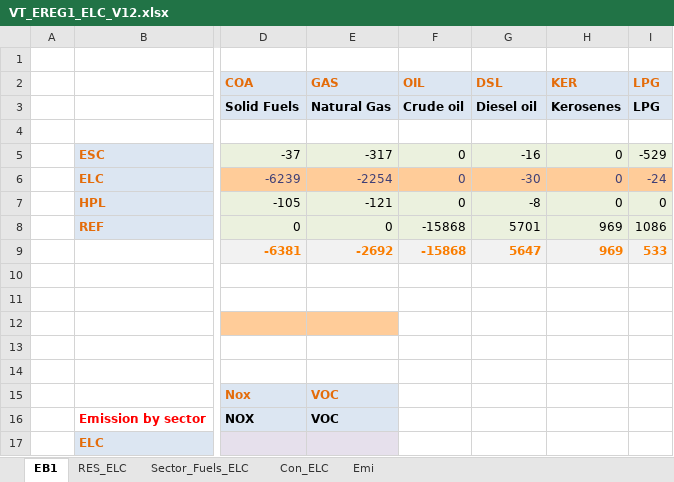
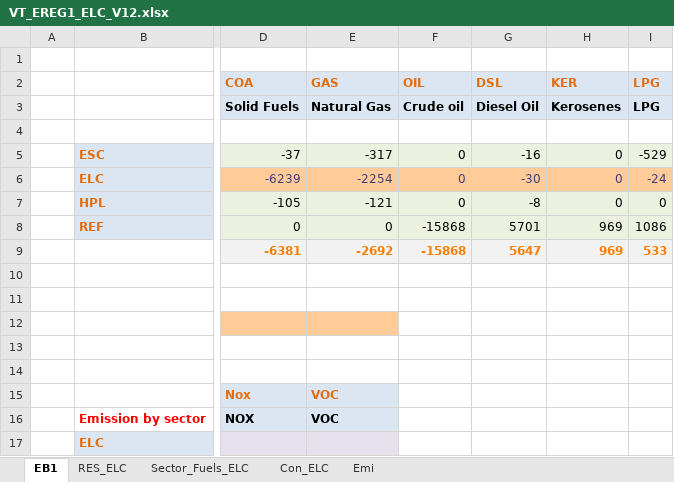
Before and after one commit to kanors-emr/Model_Demo_Adv_Veda, an Excel workbook: VT_EREG1_ELC_V12.xlsx, sheet EB1, drawn as a sheet; only a part is shown, gaps mark what is left out; values as stored, in another font and other column widths than the file's, no borders; the diff names each change by its address in the sheet, - before the commit and + after, or states it on an @@ line.

Commit message:
Change oil to Oil

```diff
--- a/VT_EREG1_ELC_V12.xlsx (sheet EB1)
+++ b/VT_EREG1_ELC_V12.xlsx (sheet EB1)
-G3 (DSL): Diesel oil
+G3 (DSL): Diesel Oil
```
